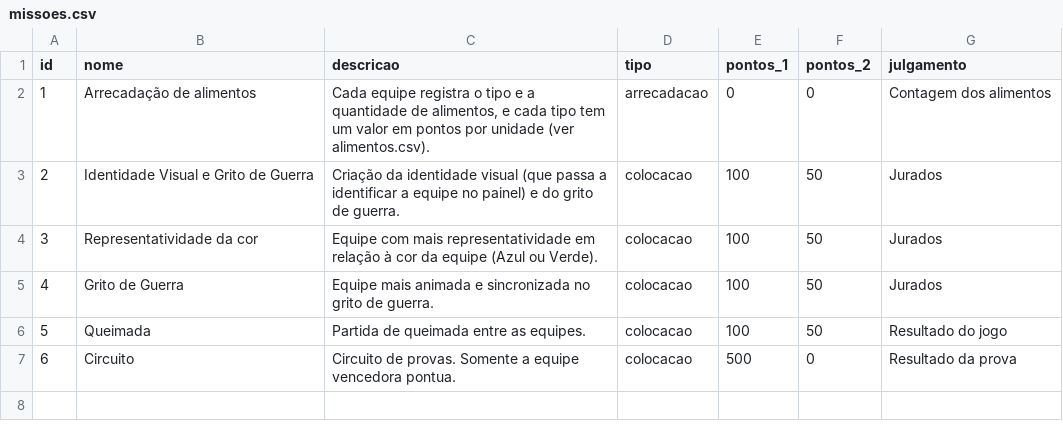
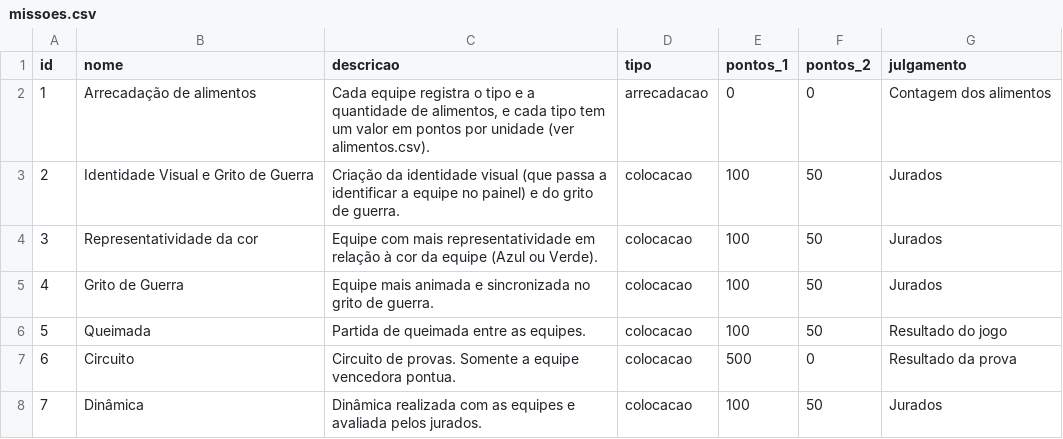
Before and after one commit to roncalli/EACPainel, a CSV file: dados/missoes.csv, drawn as a sheet.

```diff
--- a/dados/missoes.csv
+++ b/dados/missoes.csv
@@ -7 +7,2 @@ id;nome;descricao;tipo;pontos_1;pontos_2;julgamento
 6;Circuito;Circuito de provas. Somente a equipe vencedora pontua.;colocacao;500;0;Resultado da prova
+7;Dinâmica;Dinâmica realizada com as equipes e avaliada pelos jurados.;colocacao;100;50;Jurados
```
Also changed, not shown: dados/exemplos/resultados.csv, 6 other files.
